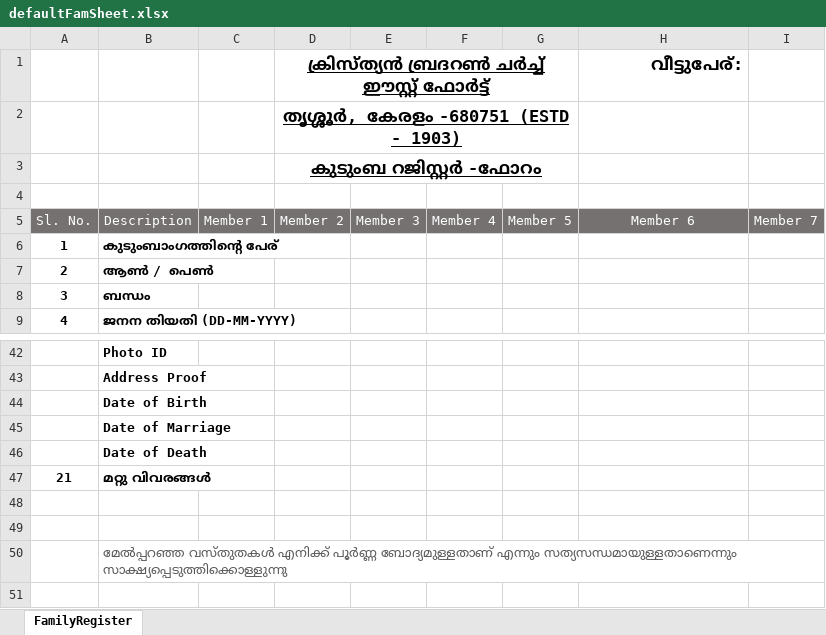
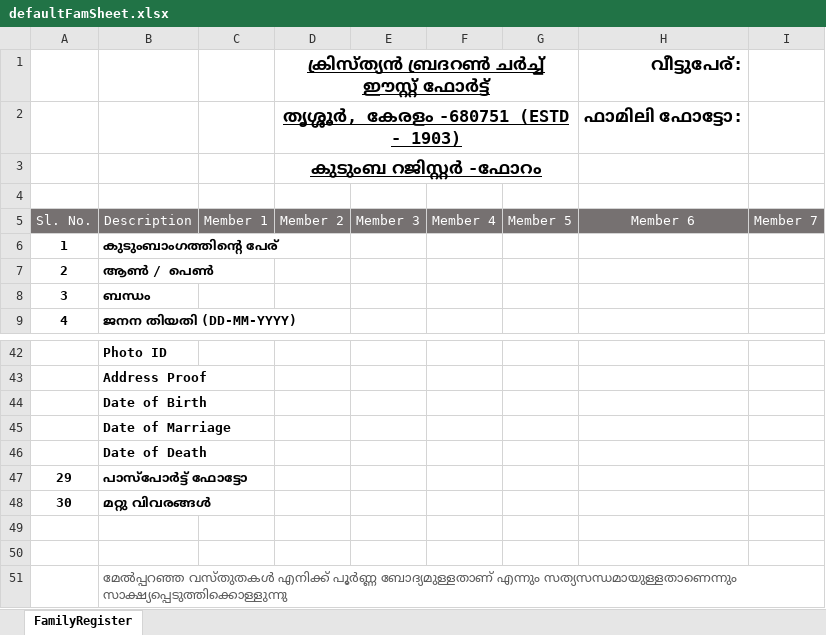
Before and after one commit to joe733/cbcefdb, an Excel workbook: accessdb/Registry/defaultFamSheet.xlsx, sheet FamilyRegister, drawn as a sheet; only a part is shown, gaps mark what is left out; the shorter side is filled out with more unchanged rows; values as stored, in another font and other column widths than the file's, no borders; table styles not drawn; addresses are those after the commit; the diff names each change by its address in the sheet, - before the commit and + after, or states it on an @@ line.

```diff
--- a/accessdb/Registry/defaultFamSheet.xlsx (sheet FamilyRegister)
+++ b/accessdb/Registry/defaultFamSheet.xlsx (sheet FamilyRegister)
-H2: (empty)
+H2: ഫാമിലി ഫോട്ടോ:
+row 47: 29 | പാസ്പോർട്ട് ഫോട്ടോ
@@ column A renumbered in row 48 @@
```
Also changed, not shown: 2 other files.
